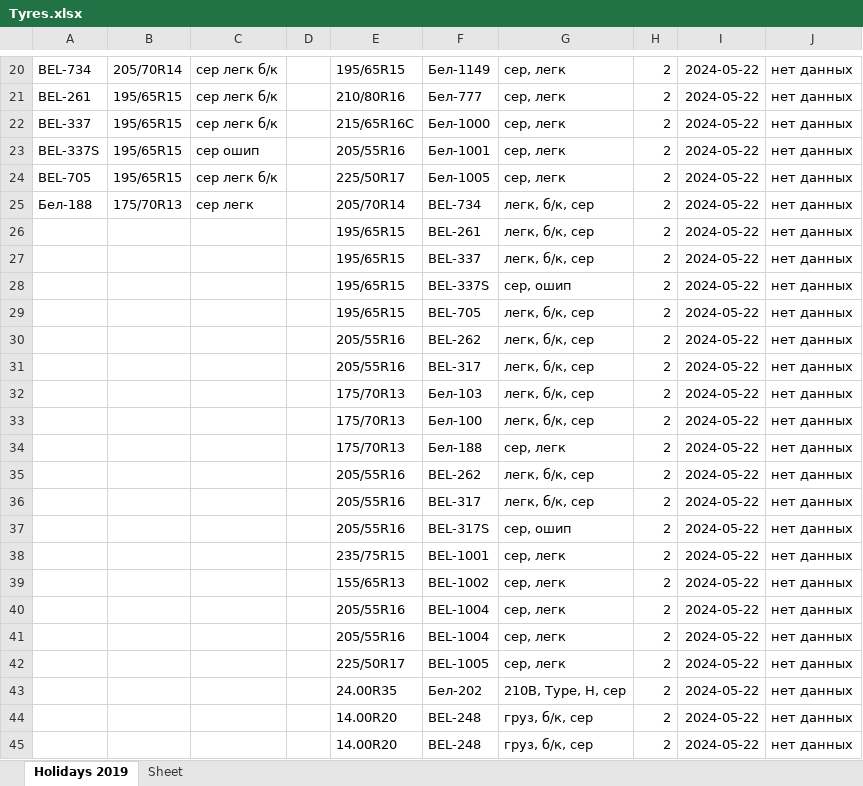
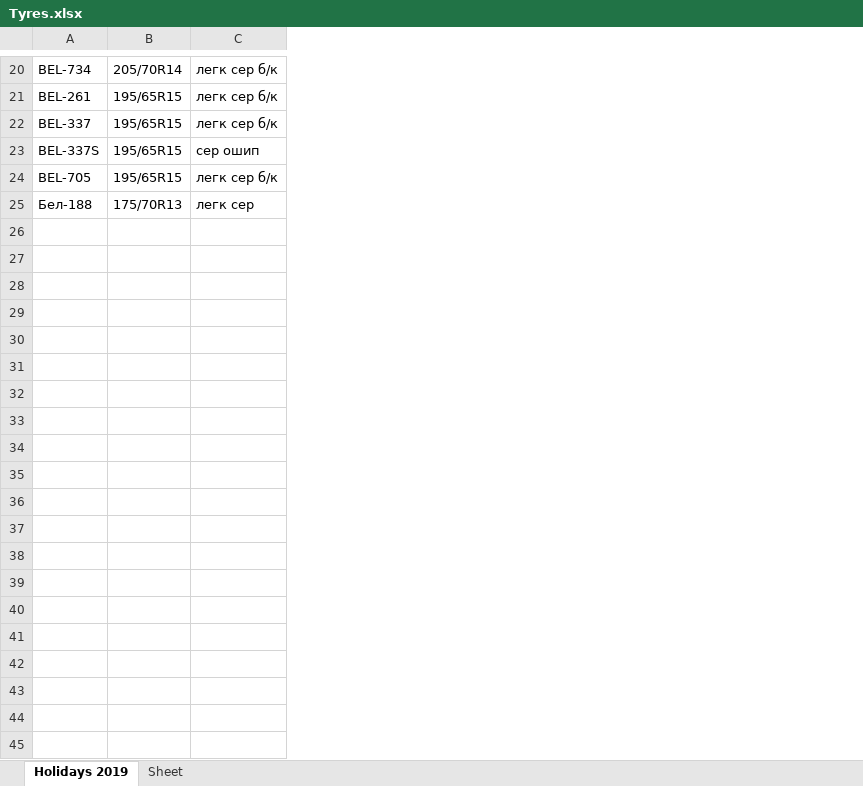
Before and after one commit to club11/TyreSellManagment, an Excel workbook: src/Tyres.xlsx, sheet Holidays 2019, drawn as a sheet; only a part is shown, gaps mark what is left out; values as stored, in another font and other column widths than the file's, no borders; removed rows and columns are numbered as before the commit, all else as after; the diff covers the shown part only; the diff names each change by its address in the sheet, - before the commit and + after, or states it on an @@ line.

```diff
--- a/src/Tyres.xlsx (sheet Holidays 2019)
+++ b/src/Tyres.xlsx (sheet Holidays 2019)
-column C, rows 20-25: сер легк б/к | сер легк б/к | сер легк б/к | сер ошип | сер легк б/к | сер легк
-column D, empty
-column E, rows 20-25: 195/65R15 | 210/80R16 | 215/65R16C | 205/55R16 | 225/50R17 | 205/70R14
-column F, rows 20-25: Бел-1149 | Бел-777 | Бел-1000 | Бел-1001 | Бел-1005 | BEL-734
-column G, rows 20-25: сер, легк | сер, легк | сер, легк | сер, легк | сер, легк | легк, б/к, сер
-column H, rows 20-25: all 2
-column I, rows 20-25: all 2024-05-22
-column J, rows 20-25: all нет данных
+column C, rows 20-25: легк сер б/к | легк сер б/к | легк сер б/к | сер ошип | легк сер б/к | легк сер
-row 26:  |  |  |  | 195/65R15 | BEL-261 | легк, б/к, сер | 2 | 2024-05-22 | нет данных
-row 27:  |  |  |  | 195/65R15 | BEL-337 | легк, б/к, сер | 2 | 2024-05-22 | нет данных
-row 28:  |  |  |  | 195/65R15 | BEL-337S | сер, ошип | 2 | 2024-05-22 | нет данных
-row 29:  |  |  |  | 195/65R15 | BEL-705 | легк, б/к, сер | 2 | 2024-05-22 | нет данных
-row 30:  |  |  |  | 205/55R16 | BEL-262 | легк, б/к, сер | 2 | 2024-05-22 | нет данных
-row 31:  |  |  |  | 205/55R16 | BEL-317 | легк, б/к, сер | 2 | 2024-05-22 | нет данных
-row 32:  |  |  |  | 175/70R13 | Бел-103 | легк, б/к, сер | 2 | 2024-05-22 | нет данных
-row 33:  |  |  |  | 175/70R13 | Бел-100 | легк, б/к, сер | 2 | 2024-05-22 | нет данных
-row 34:  |  |  |  | 175/70R13 | Бел-188 | сер, легк | 2 | 2024-05-22 | нет данных
-row 35:  |  |  |  | 205/55R16 | BEL-262 | легк, б/к, сер | 2 | 2024-05-22 | нет данных
-row 36:  |  |  |  | 205/55R16 | BEL-317 | легк, б/к, сер | 2 | 2024-05-22 | нет данных
-row 37:  |  |  |  | 205/55R16 | BEL-317S | сер, ошип | 2 | 2024-05-22 | нет данных
-row 38:  |  |  |  | 235/75R15 | BEL-1001 | сер, легк | 2 | 2024-05-22 | нет данных
-row 39:  |  |  |  | 155/65R13 | BEL-1002 | сер, легк | 2 | 2024-05-22 | нет данных
-row 40:  |  |  |  | 205/55R16 | BEL-1004 | сер, легк | 2 | 2024-05-22 | нет данных
-row 41:  |  |  |  | 205/55R16 | BEL-1004 | сер, легк | 2 | 2024-05-22 | нет данных
-row 42:  |  |  |  | 225/50R17 | BEL-1005 | сер, легк | 2 | 2024-05-22 | нет данных
-row 43:  |  |  |  | 24.00R35 | Бел-202 | 210B, Type, H, сер | 2 | 2024-05-22 | нет данных
-row 44:  |  |  |  | 14.00R20 | BEL-248 | груз, б/к, сер | 2 | 2024-05-22 | нет данных
-row 45:  |  |  |  | 14.00R20 | BEL-248 | груз, б/к, сер | 2 | 2024-05-22 | нет данных
```
Also changed, not shown: 88 removed rows and 6 edited cells elsewhere in this sheet, 6 other files.
